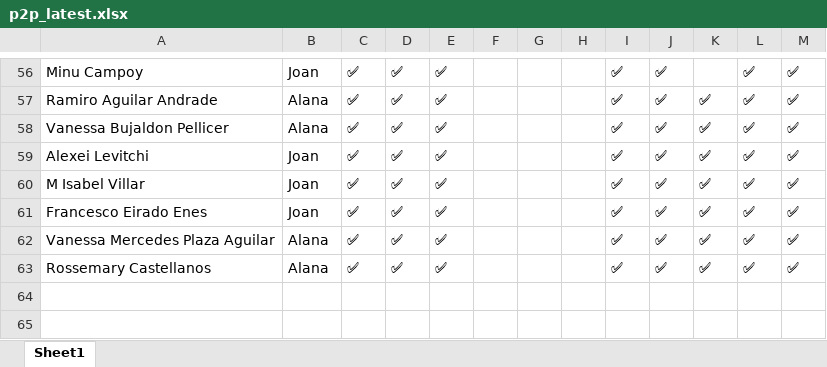
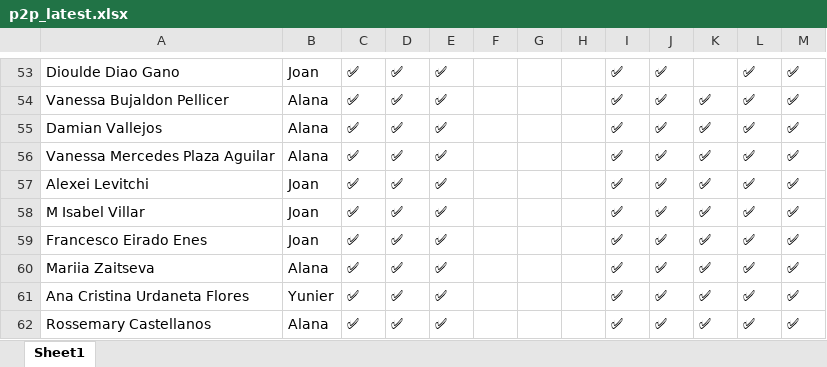
Before and after one commit to alanaolivieri/P2P-ITA, an Excel workbook: data/p2p_latest.xlsx, sheet Sheet1, drawn as a sheet; only a part is shown, gaps mark what is left out; values as stored, in another font and other column widths than the file's, no borders; removed rows and columns are numbered as before the commit, all else as after; the diff covers the shown part only; the diff names each change by its address in the sheet, - before the commit and + after, or states it on an @@ line.

Commit message:
Auto update P2P 2026-04-10 10:45

```diff
--- a/data/p2p_latest.xlsx (sheet Sheet1)
+++ b/data/p2p_latest.xlsx (sheet Sheet1)
-A53: Minu Campoy
+A53: Dioulde Diao Gano
-row 57: Ramiro Aguilar Andrade | Alana | ✅ | ✅ | ✅ |  |  |  | ✅ | ✅ | ✅ | ✅ | ✅
+row 55: Damian Vallejos | Alana | ✅ | ✅ | ✅ |  |  |  | ✅ | ✅ | ✅ | ✅ | ✅
+row 56: Vanessa Mercedes Plaza Aguilar | Alana | ✅ | ✅ | ✅ |  |  |  | ✅ | ✅ | ✅ | ✅ | ✅
-A60: Vanessa Mercedes Plaza Aguilar
+A60: Mariia Zaitseva
+row 61: Ana Cristina Urdaneta Flores | Yunier | ✅ | ✅ | ✅ |  |  |  | ✅ | ✅ | ✅ | ✅ | ✅
```
Also changed, not shown: 1 added row, 4 removed rows, 8 moved rows and 7 edited cells elsewhere in this sheet.
